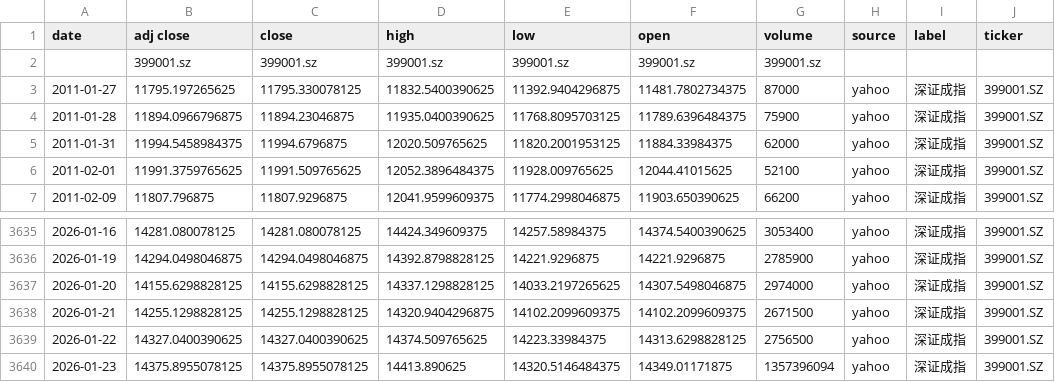
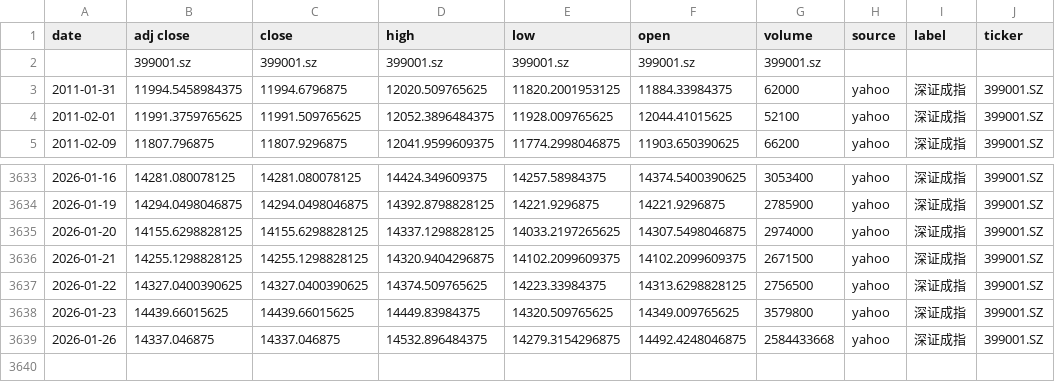
Before and after one commit to zid036116-ship-it/-10.16, a CSV file: docs/indices/深证成指.csv, drawn as a sheet; only a part is shown, gaps mark what is left out.

```diff
--- a/docs/indices/深证成指.csv
+++ b/docs/indices/深证成指.csv
@@ -2,4 +2,2 @@
 ,399001.sz,399001.sz,399001.sz,399001.sz,399001.sz,399001.sz,,,
-2011-01-27,11795.197265625,11795.330078125,11832.5400390625,11392.9404296875,11481.7802734375,87000,yahoo,深证成指,399001.SZ
-2011-01-28,11894.0966796875,11894.23046875,11935.0400390625,11768.8095703125,11789.6396484375,75900,yahoo,深证成指,399001.SZ
 2011-01-31,11994.5458984375,11994.6796875,12020.509765625,11820.2001953125,11884.33984375,62000,yahoo,深证成指,399001.SZ
@@ -3639,2 +3637,3 @@
 2026-01-22,14327.0400390625,14327.0400390625,14374.509765625,14223.33984375,14313.6298828125,2756500,yahoo,深证成指,399001.SZ
-2026-01-23,14375.8955078125,14375.8955078125,14413.890625,14320.5146484375,14349.01171875,1357396094,yahoo,深证成指,399001.SZ
+2026-01-23,14439.66015625,14439.66015625,14449.83984375,14320.509765625,14349.009765625,3579800,yahoo,深证成指,399001.SZ
+2026-01-26,14337.046875,14337.046875,14532.896484375,14279.3154296875,14492.4248046875,2584433668,yahoo,深证成指,399001.SZ
```
Also changed, not shown: docs/indices/上证指数.csv, docs/indices/创业板指.csv, 2 other files.
